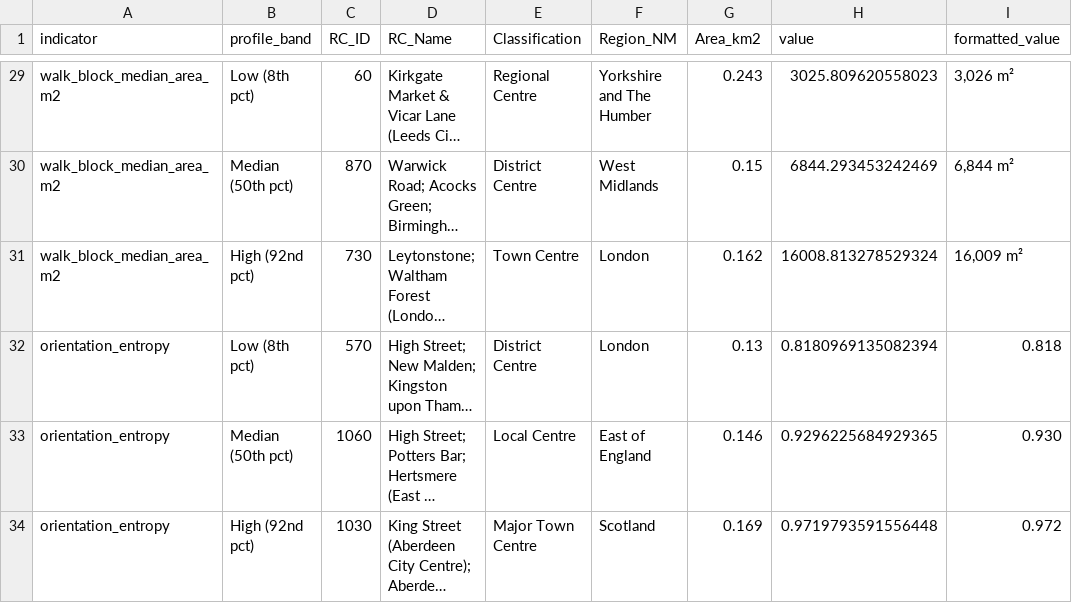
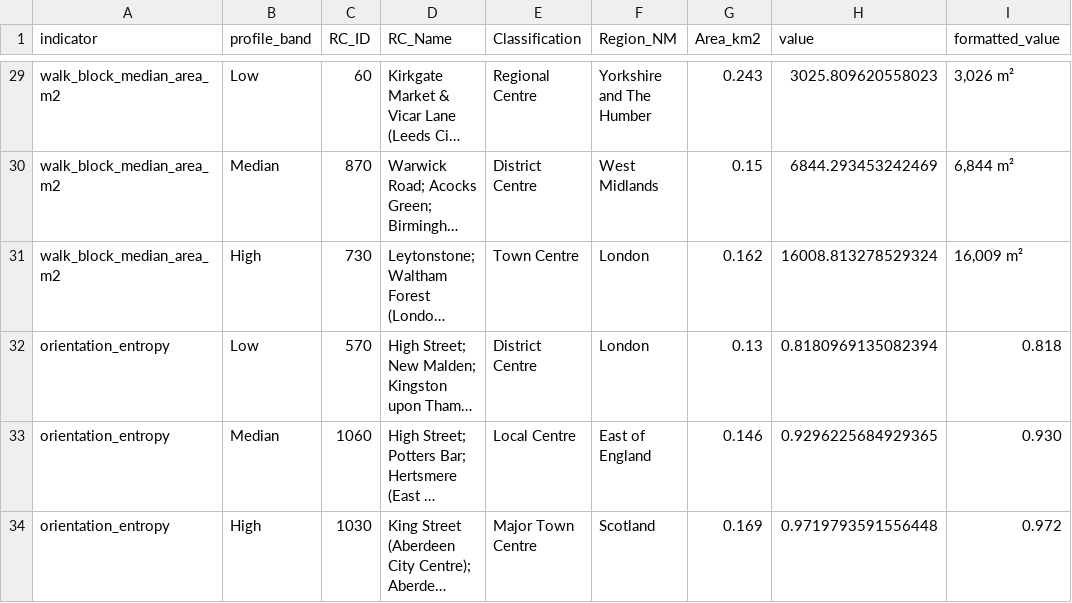
Before and after one commit to balogakos/UK-Retail-Centre-Network-Indicators, a CSV file: Output Data/Indicator_Profile_Examples.csv, drawn as a sheet; only a part is shown, gaps mark what is left out; long unchanged cells end in …; the diff covers the shown part only; the diff names each change by its address in the sheet, - before the commit and + after, or states it on an @@ line.

Commit message:
Update indicator profile maps and add UK overview pop-out figure

```diff
--- a/Output Data/Indicator_Profile_Examples.csv
+++ b/Output Data/Indicator_Profile_Examples.csv
-B29 (profile_band): Low (8th pct)
+B29 (profile_band): Low
-B30 (profile_band): Median (50th pct)
+B30 (profile_band): Median
-B31 (profile_band): High (92nd pct)
+B31 (profile_band): High
-B32 (profile_band): Low (8th pct)
+B32 (profile_band): Low
-B33 (profile_band): Median (50th pct)
+B33 (profile_band): Median
-B34 (profile_band): High (92nd pct)
+B34 (profile_band): High
```
Also changed, not shown: 27 edited cells elsewhere in this file, 15 other files.
